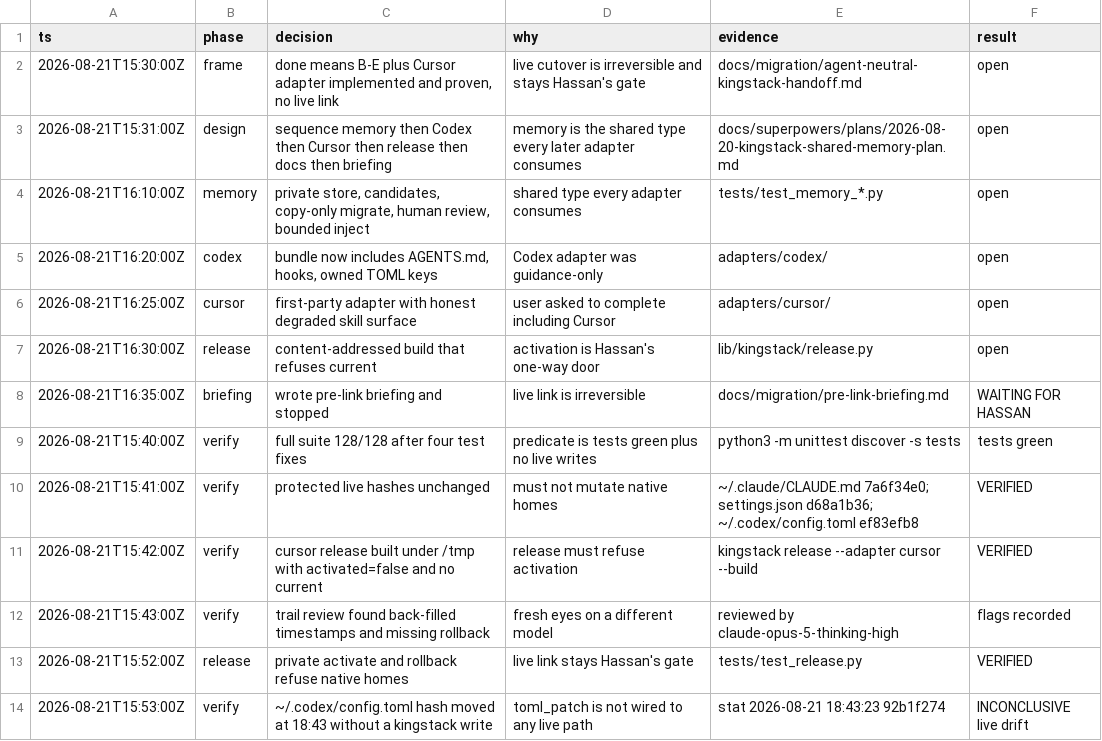
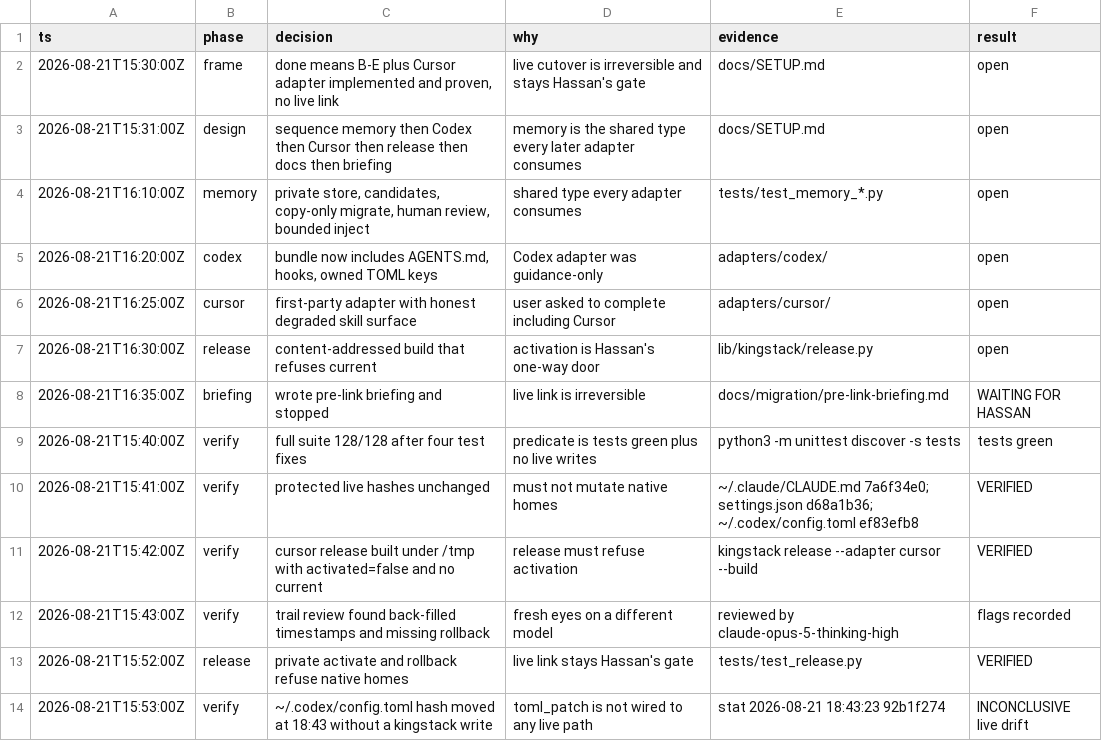
Before and after one commit to hassanGH-GG/kingstack, a TSV file: .audit/agent-neutral-completion.tsv, drawn as a sheet.

```diff
--- a/.audit/agent-neutral-completion.tsv
+++ b/.audit/agent-neutral-completion.tsv
@@ -1,4 +1,4 @@
 ts	phase	decision	why	evidence	result
-2026-08-21T15:30:00Z	frame	done means B-E plus Cursor adapter implemented and proven, no live link	live cutover is irreversible and stays Hassan's gate	docs/migration/agent-neutral-kingstack-handoff.md	open
-2026-08-21T15:31:00Z	design	sequence memory then Codex then Cursor then release then docs then briefing	memory is the shared type every later adapter consumes	docs/superpowers/plans/2026-08-20-kingstack-shared-memory-plan.md	open
+2026-08-21T15:30:00Z	frame	done means B-E plus Cursor adapter implemented and proven, no live link	live cutover is irreversible and stays Hassan's gate	docs/SETUP.md	open
+2026-08-21T15:31:00Z	design	sequence memory then Codex then Cursor then release then docs then briefing	memory is the shared type every later adapter consumes	docs/SETUP.md	open
 2026-08-21T16:10:00Z	memory	private store, candidates, copy-only migrate, human review, bounded inject	shared type every adapter consumes	tests/test_memory_*.py	open
```
Also changed, not shown: 3 other files.
